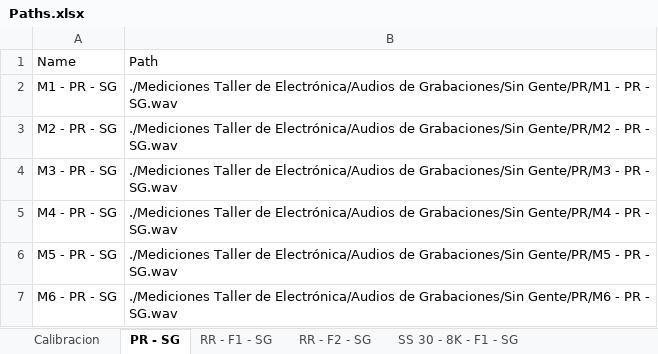
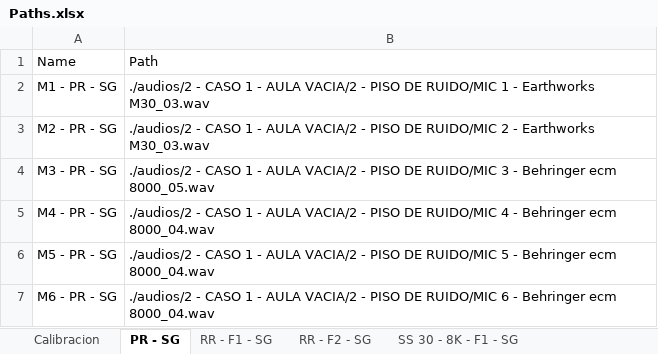
Before and after one commit to Joaqo99/tp2-sys, an Excel workbook: Paths.xlsx, sheet PR - SG, drawn as a sheet; values as stored, in another font and other column widths than the file's, no borders; the diff names each change by its address in the sheet, - before the commit and + after, or states it on an @@ line.

```diff
--- a/Paths.xlsx (sheet PR - SG)
+++ b/Paths.xlsx (sheet PR - SG)
-B2: ./Mediciones Taller de Electrónica/Audios de Grabaciones/Sin Gente/PR/M1 - PR - SG.wav
+B2: ./audios/2 - CASO 1 - AULA VACIA/2 - PISO DE RUIDO/MIC 1 - Earthworks M30_03.wav
-B3: ./Mediciones Taller de Electrónica/Audios de Grabaciones/Sin Gente/PR/M2 - PR - SG.wav
+B3: ./audios/2 - CASO 1 - AULA VACIA/2 - PISO DE RUIDO/MIC 2 - Earthworks M30_03.wav
-B4: ./Mediciones Taller de Electrónica/Audios de Grabaciones/Sin Gente/PR/M3 - PR - SG.wav
+B4: ./audios/2 - CASO 1 - AULA VACIA/2 - PISO DE RUIDO/MIC 3 - Behringer ecm 8000_05.wav
-B5: ./Mediciones Taller de Electrónica/Audios de Grabaciones/Sin Gente/PR/M4 - PR - SG.wav
+B5: ./audios/2 - CASO 1 - AULA VACIA/2 - PISO DE RUIDO/MIC 4 - Behringer ecm 8000_04.wav
-B6: ./Mediciones Taller de Electrónica/Audios de Grabaciones/Sin Gente/PR/M5 - PR - SG.wav
+B6: ./audios/2 - CASO 1 - AULA VACIA/2 - PISO DE RUIDO/MIC 5 - Behringer ecm 8000_04.wav
-B7: ./Mediciones Taller de Electrónica/Audios de Grabaciones/Sin Gente/PR/M6 - PR - SG.wav
+B7: ./audios/2 - CASO 1 - AULA VACIA/2 - PISO DE RUIDO/MIC 6 - Behringer ecm 8000_04.wav
```
Also changed, not shown: 2 other files.
